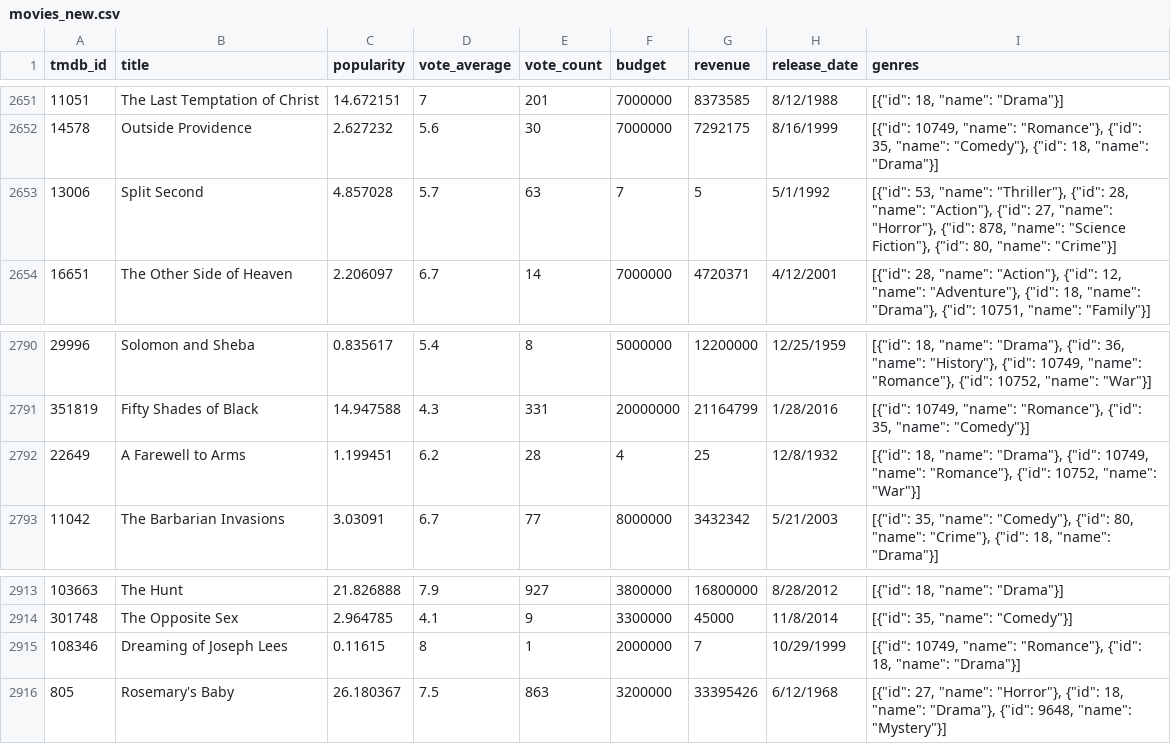
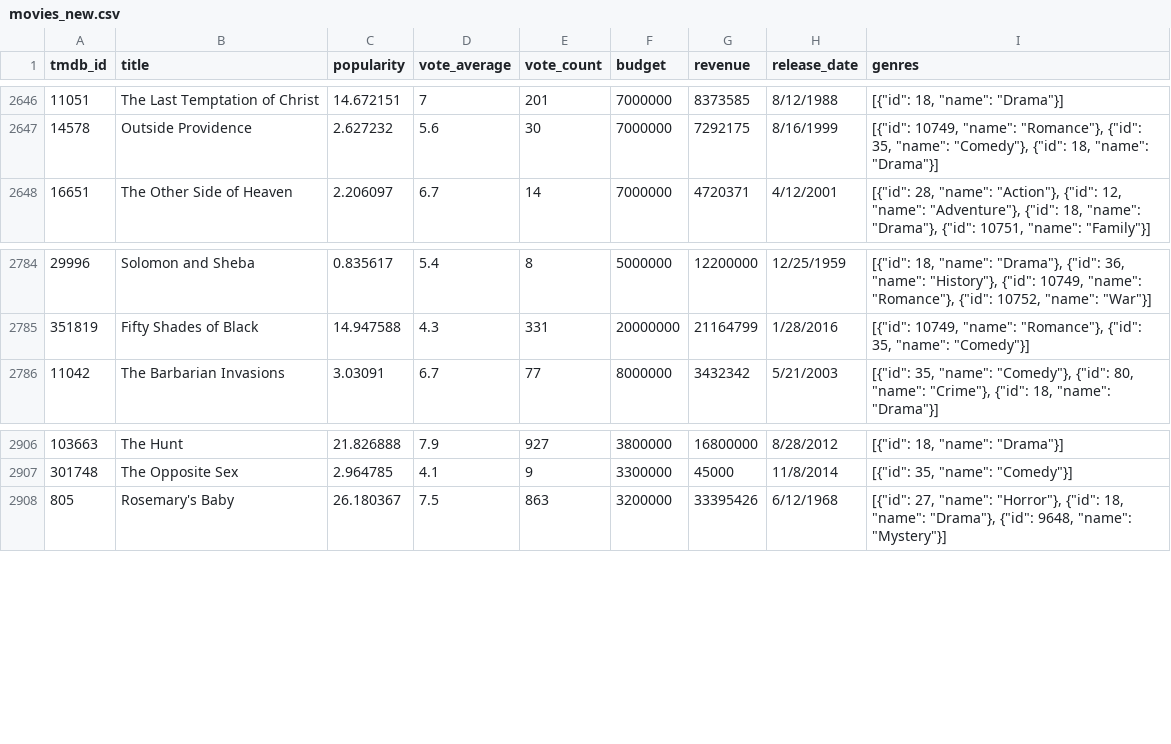
Before and after one commit to emilg02/moviepred, a CSV file: movie/data/movies_new.csv, drawn as a sheet; only a part is shown, gaps mark what is left out; the diff covers the shown part only; the diff names each change by its address in the sheet, - before the commit and + after, or states it on an @@ line.

```diff
--- a/movie/data/movies_new.csv
+++ b/movie/data/movies_new.csv
-row 2653: 13006 | Split Second | 4.857028 | 5.7 | 63 | 7 | 5 | 5/1/1992 | [{"id": 53, "name": "Thriller"}, {"id": 28, "name": "Action"}, {"id": 27, "name": "Horror"}, {"id": 878, "name": "Science Fiction"}, {"id": 80, "name": "Crime"}]
-row 2792: 22649 | A Farewell to Arms | 1.199451 | 6.2 | 28 | 4 | 25 | 12/8/1932 | [{"id": 18, "name": "Drama"}, {"id": 10749, "name": "Romance"}, {"id": 10752, "name": "War"}]
-row 2915: 108346 | Dreaming of Joseph Lees | 0.11615 | 8 | 1 | 2000000 | 7 | 10/29/1999 | [{"id": 10749, "name": "Romance"}, {"id": 18, "name": "Drama"}]
```
Also changed, not shown: 5 removed rows elsewhere in this file, 1 other file.
